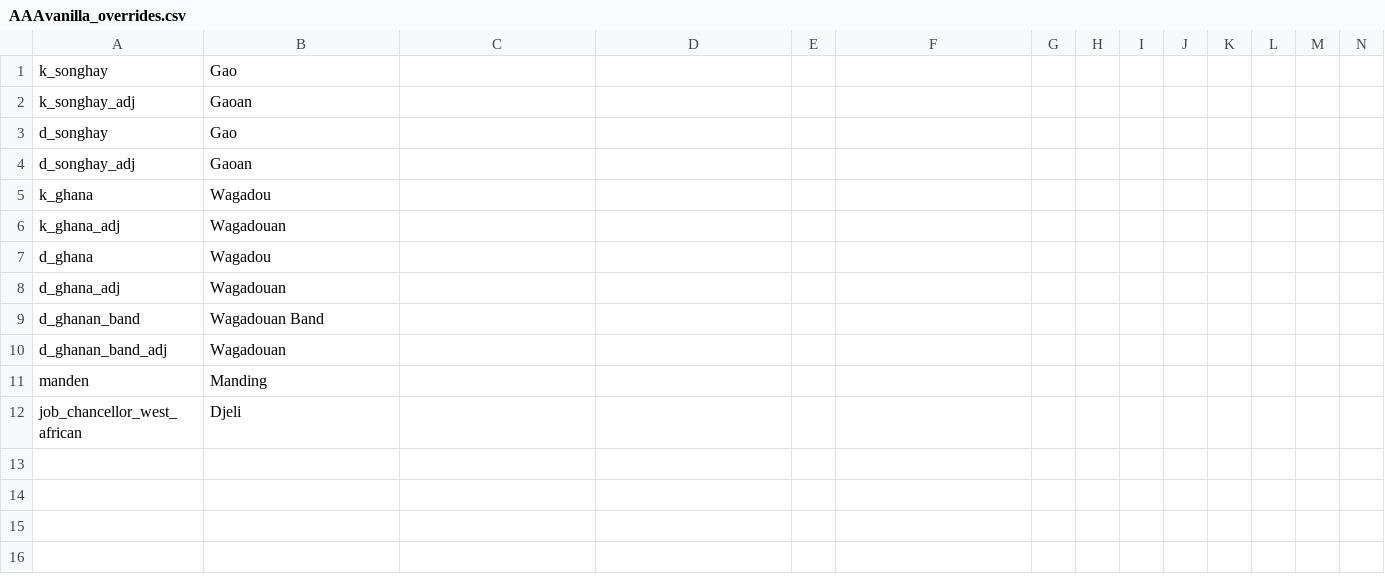
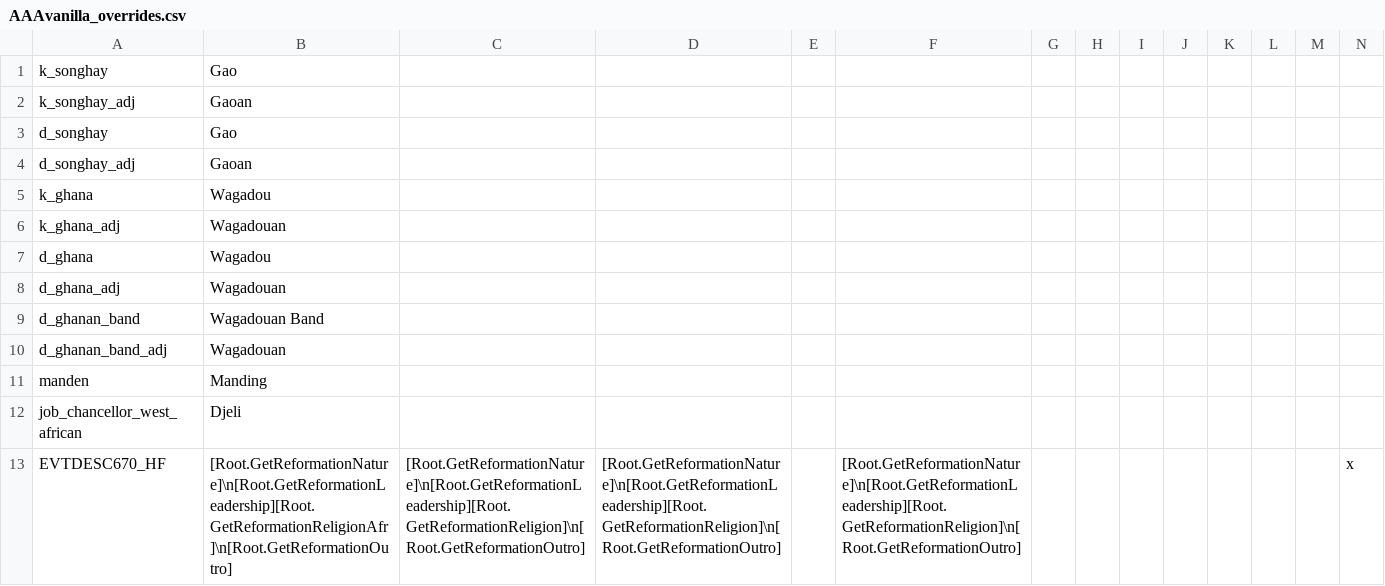
Before and after one commit to faiuwle/CK2AfricanReligionsMod, a CSV file: AfricanReligions/localisation/AAAvanilla_overrides.csv, drawn as a sheet; only a part is shown; rows hold the shown columns only; the diff names each change by its address in the sheet, - before the commit and + after, or states it on an @@ line.

```diff
--- a/AfricanReligions/localisation/AAAvanilla_overrides.csv
+++ b/AfricanReligions/localisation/AAAvanilla_overrides.csv
+row 13: EVTDESC670_HF | [Root.GetReformationNature]\n[Root.GetReformationLeadership][Root.GetReformationReligionAfr]\n[Root.GetReformationOutro] | [Root.GetReformationNature]\n[Root.GetReformationLeadership][Root.GetReformationReligion]\n[Root.GetReformationOutro] | [Root.GetReformationNature]\n[Root.GetReformationLeadership][Root.GetReformationReligion]\n[Root.GetReformationOutro] |  | [Root.GetReformationNature]\n[Root.GetReformationLeadership][Root.GetReformationReligion]\n[Root.GetReformationOutro] |  |  |  |  |  |  |  | x
```
Also changed, not shown: AfricanReligions/localisation/african_religions.csv, 8 other files.
